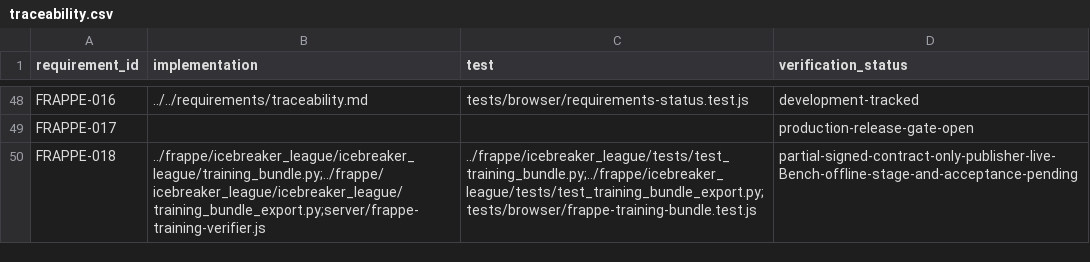
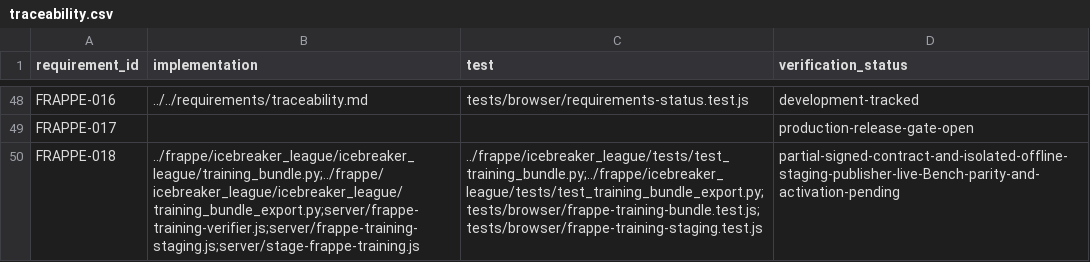
Before and after one commit to jeffadickson/IceBreaker, a CSV file: apps/rink-local/requirements/traceability.csv, drawn as a sheet; only a part is shown, gaps mark what is left out.

Commit message:
traceability(frappe): record M4.2 training-policy staging tests without closing release gates

```diff
--- a/apps/rink-local/requirements/traceability.csv
+++ b/apps/rink-local/requirements/traceability.csv
@@ -49,2 +49,2 @@ FRAPPE-016,../../requirements/traceability.md,tests/browser/requirements-status.
 FRAPPE-017,,,production-release-gate-open
-FRAPPE-018,../frappe/icebreaker_league/icebreaker_league/training_bundle.py;../frappe/icebreaker_league/icebreaker_league/training_bundle_export.py;server/frappe-training-verifier.js,../frappe/icebreaker_league/tests/test_training_bundle.py;../frappe/icebreaker_league/tests/test_training_bundle_export.py;tests/browser/frappe-training-bundle.test.js,partial-signed-contract-only-publisher-live-Bench-offline-stage-and-acceptance-pending
+FRAPPE-018,../frappe/icebreaker_league/icebreaker_league/training_bundle.py;../frappe/icebreaker_league/icebreaker_league/training_bundle_export.py;server/frappe-training-verifier.js;server/frappe-training-staging.js;server/stage-frappe-training.js,../frappe/icebreaker_league/tests/test_training_bundle.py;../frappe/icebreaker_league/tests/test_training_bundle_export.py;tests/browser/frappe-training-bundle.test.js;tests/browser/frappe-training-staging.test.js,partial-signed-contract-and-isolated-offline-staging-publisher-live-Bench-parity-and-activation-pending
```
